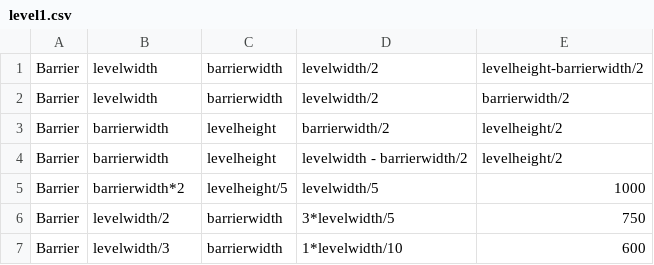
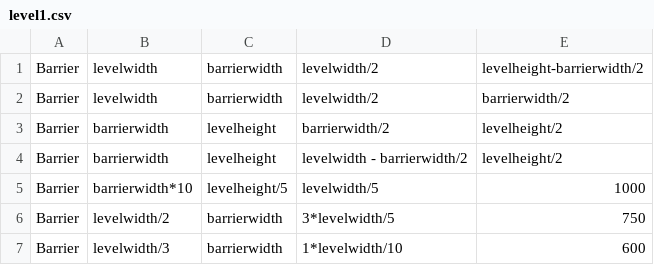
Before and after one commit to msslotboom/ot-harjoitustyo, a CSV file: harjoitustyo/src/levels/level1.csv, drawn as a sheet.

Commit message:
Made level easier

```diff
--- a/harjoitustyo/src/levels/level1.csv
+++ b/harjoitustyo/src/levels/level1.csv
@@ -4,3 +4,3 @@ Barrier, barrierwidth, levelheight, barrierwidth/2, levelheight/2
 Barrier, barrierwidth, levelheight, levelwidth - barrierwidth/2, levelheight/2
-Barrier, barrierwidth*2, levelheight/5, levelwidth/5, 1000
+Barrier, barrierwidth*10, levelheight/5, levelwidth/5, 1000
 Barrier, levelwidth/2, barrierwidth, 3*levelwidth/5, 750
```
